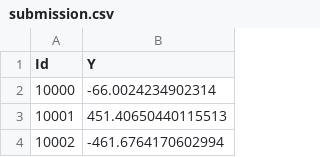
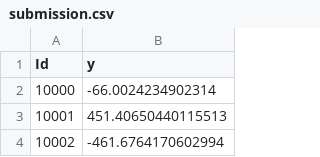
Before and after one commit to jonarivado/IML-Projects, a CSV file: Task 0/submission.csv (was Project 0/submission.csv), drawn as a sheet; only a part is shown.

Commit message:
updated task 0

```diff
--- a/Project 0/submission.csv
+++ b/Task 0/submission.csv
@@ -1,2 +1,2 @@
-Id,Y
+Id,y
 10000,-66.0024234902314
```
Also changed, not shown: 3 other files.
